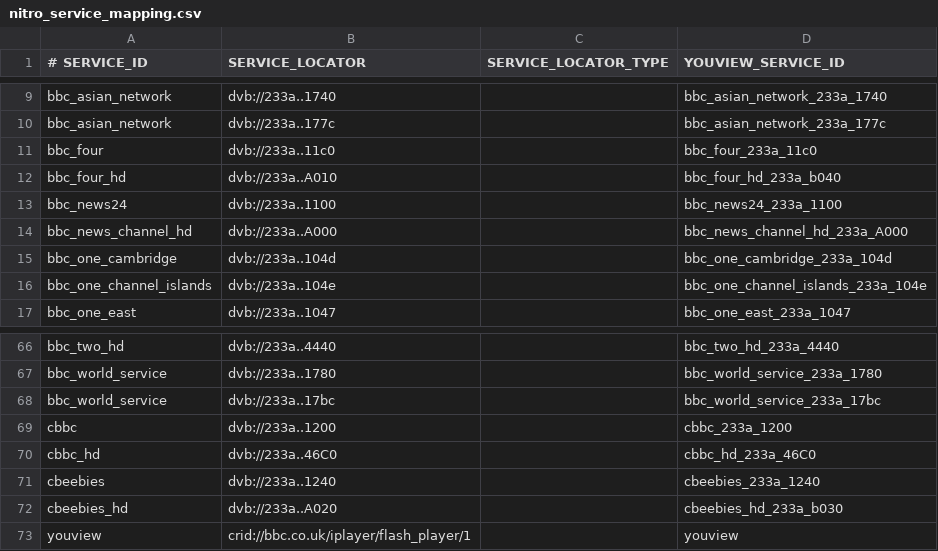
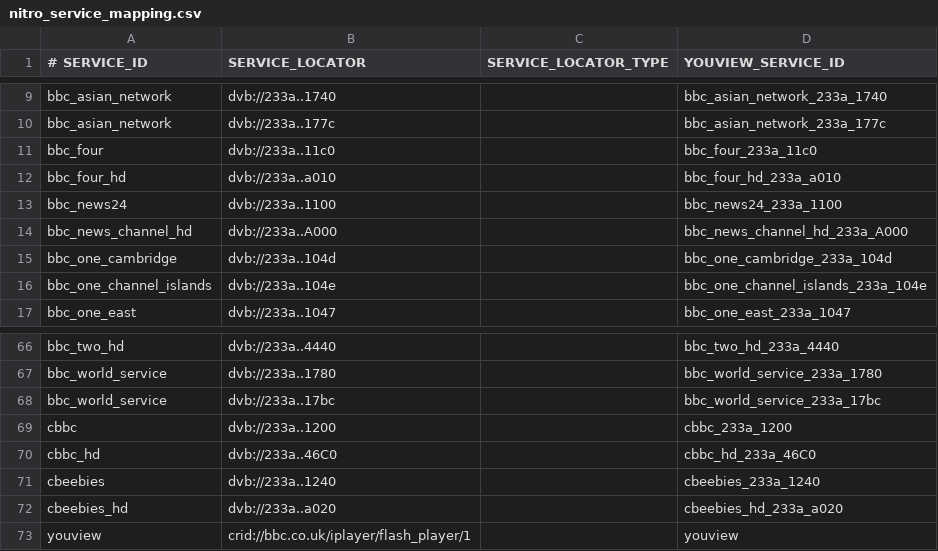
Before and after one commit to atlasapi/atlas-feeds, a CSV file: src/main/resources/org/atlasapi/feeds/youview/nitro/nitro_service_mapping.csv, drawn as a sheet; only a part is shown, gaps mark what is left out.

Commit message:
MTS-1237: update bbc-yv channel mappings

```diff
--- a/src/main/resources/org/atlasapi/feeds/youview/nitro/nitro_service_mapping.csv
+++ b/src/main/resources/org/atlasapi/feeds/youview/nitro/nitro_service_mapping.csv
@@ -11,3 +11,3 @@ bbc_asian_network,dvb://233a..177c,,bbc_asian_network_233a_177c
 bbc_four,dvb://233a..11c0,,bbc_four_233a_11c0
-bbc_four_hd,dvb://233a..A010,,bbc_four_hd_233a_b040
+bbc_four_hd,dvb://233a..a010,,bbc_four_hd_233a_a010
 bbc_news24,dvb://233a..1100,,bbc_news24_233a_1100
@@ -71,3 +71,3 @@ cbbc_hd,dvb://233a..46C0,,cbbc_hd_233a_46C0
 cbeebies,dvb://233a..1240,,cbeebies_233a_1240
-cbeebies_hd,dvb://233a..A020,,cbeebies_hd_233a_b030
+cbeebies_hd,dvb://233a..a020,,cbeebies_hd_233a_a020
 youview,crid://bbc.co.uk/iplayer/flash_player/1,,youview
```
